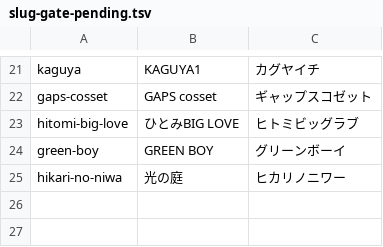
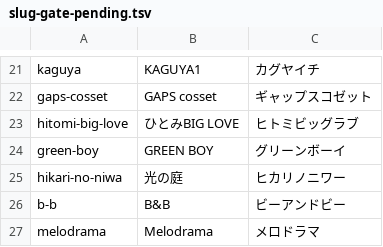
Before and after one commit to shuichi0725-cmyk/MANGAL, a TSV file: docs/production-diagnostics/slug-gate-pending.tsv, drawn as a sheet; only a part is shown, gaps mark what is left out.

```diff
--- a/docs/production-diagnostics/slug-gate-pending.tsv
+++ b/docs/production-diagnostics/slug-gate-pending.tsv
@@ -25 +25,3 @@ green-boy	GREEN BOY	グリーンボーイ
 hikari-no-niwa	光の庭	ヒカリノニワー
+b-b	B&B	ビーアンドビー
+melodrama	Melodrama	メロドラマ
```
Also changed, not shown: docs/production-diagnostics/preorder-review.tsv, docs/production-diagnostics/slug-kana-candidate.tsv, 4 other files.
